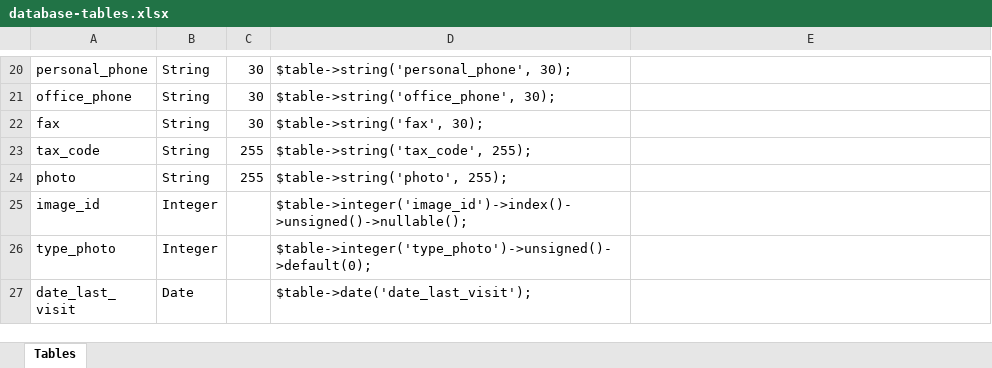
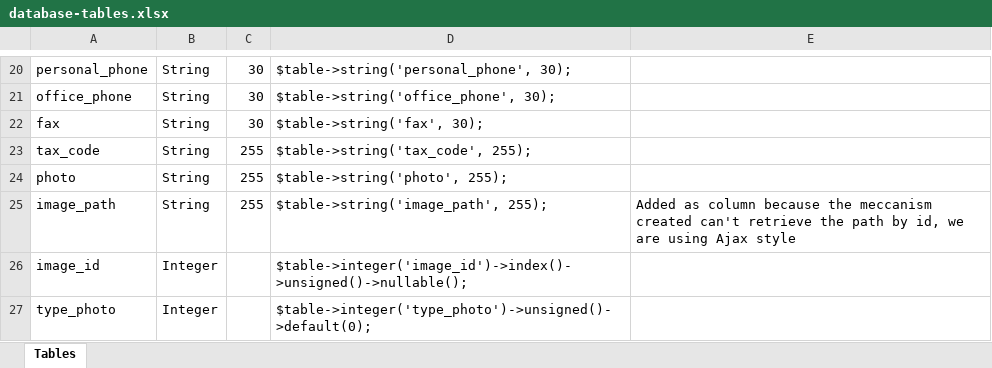
Before and after one commit to arditazo3/LoremIspum, an Excel workbook: todo/database-tables.xlsx, sheet Tables, drawn as a sheet; only a part is shown, gaps mark what is left out; the shorter side is filled out with more unchanged rows; values as stored, in another font and other column widths than the file's, no borders; table styles not drawn; the diff names each change by its address in the sheet, - before the commit and + after, or states it on an @@ line.

```diff
--- a/todo/database-tables.xlsx (sheet Tables)
+++ b/todo/database-tables.xlsx (sheet Tables)
+row 25: image_path | String | 255 | $table->string('image_path', 255); | Added as column because the meccanism created can't retrieve the path by id, we are using Ajax style
```
Also changed, not shown: 14 other files.
